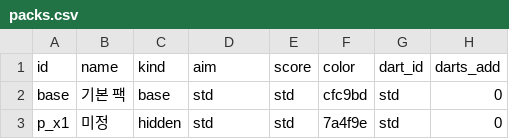
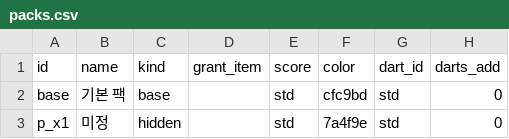
Before and after one commit to GGbong69/test-03, a CSV file: data/packs.csv, drawn as a sheet; only a part is shown; the diff names each change by its address in the sheet, - before the commit and + after, or states it on an @@ line.

```diff
--- a/data/packs.csv
+++ b/data/packs.csv
-D1: aim
+D1: grant_item
-D2:D3 (grant_item): std
+D2:D3 (grant_item): (empty)
```
Also changed, not shown: data/items.csv, 6 other files.
